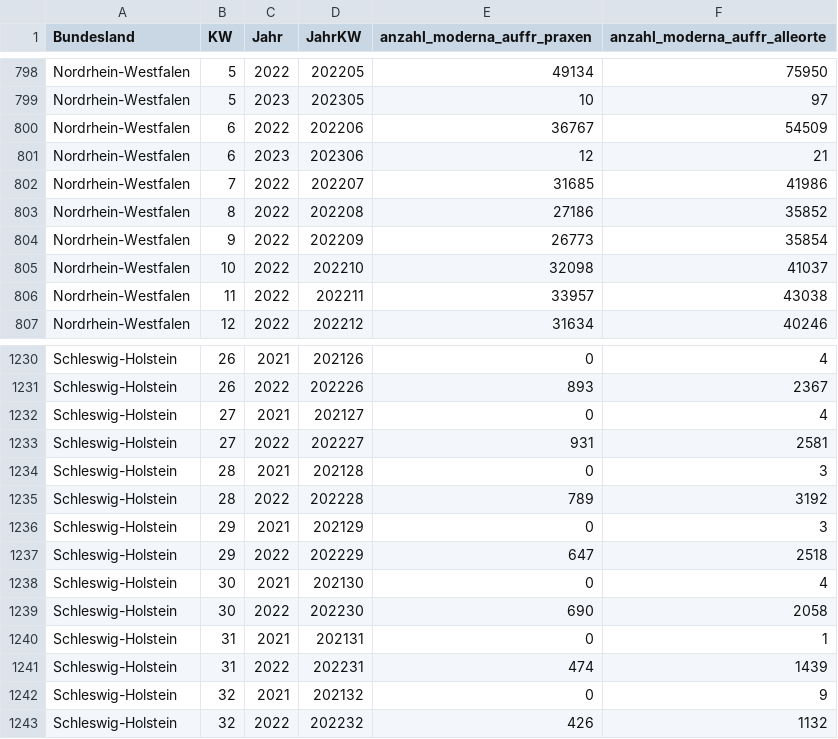
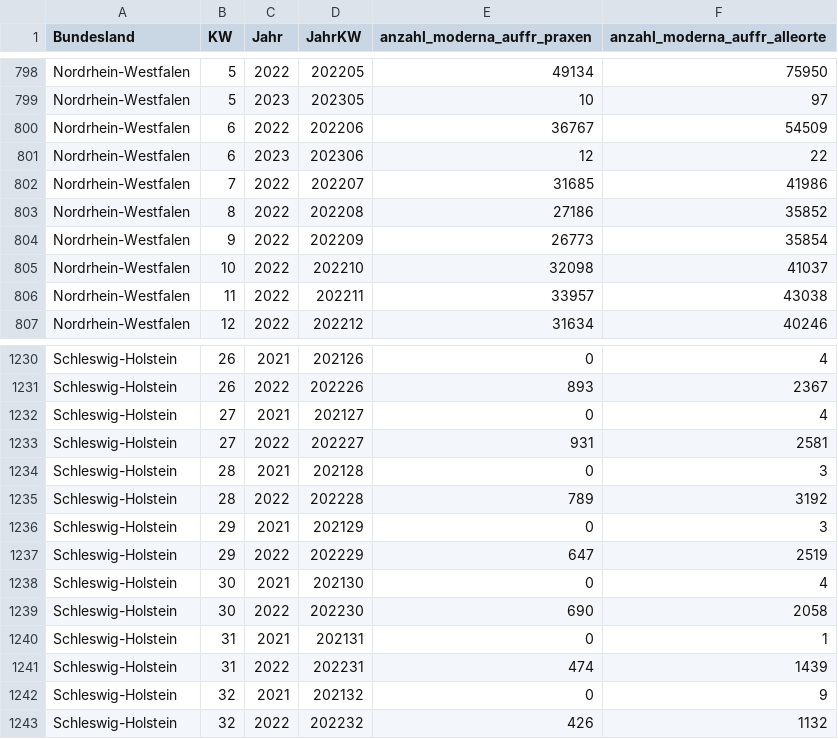
Before and after one commit to zidatalab/covid19dashboard, a CSV file: data/moderna_auffr.csv, drawn as a sheet; only a part is shown, gaps mark what is left out.

```diff
--- a/data/moderna_auffr.csv
+++ b/data/moderna_auffr.csv
@@ -800,3 +800,3 @@ Nordrhein-Westfalen,5,2023,202305,10,97
 Nordrhein-Westfalen,6,2022,202206,36767,54509
-Nordrhein-Westfalen,6,2023,202306,12,21
+Nordrhein-Westfalen,6,2023,202306,12,22
 Nordrhein-Westfalen,7,2022,202207,31685,41986
@@ -1236,3 +1236,3 @@ Schleswig-Holstein,28,2022,202228,789,3192
 Schleswig-Holstein,29,2021,202129,0,3
-Schleswig-Holstein,29,2022,202229,647,2518
+Schleswig-Holstein,29,2022,202229,647,2519
 Schleswig-Holstein,30,2021,202130,0,4
```
Also changed, not shown: data/impfdax/viertimpfungen_praxen.csv, data/tabledata/alle_impfungen_tag_bl_serie_rki.csv, 7 other files.
